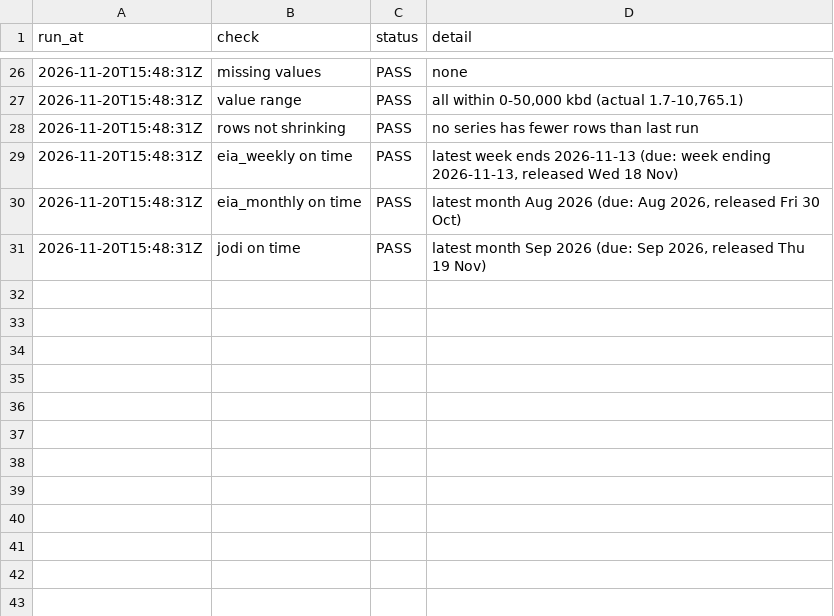
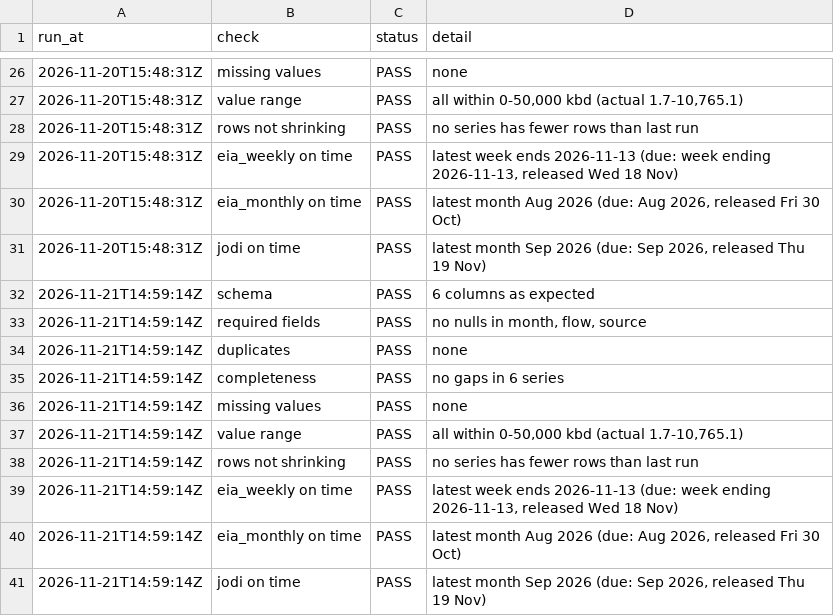
Before and after one commit to sebsmith0110/eia-jodi-backtest, a CSV file: data/logs/checks.csv, drawn as a sheet; only a part is shown, gaps mark what is left out.

```diff
--- a/data/logs/checks.csv
+++ b/data/logs/checks.csv
@@ -31 +31,11 @@ run_at,check,status,detail
 2026-11-20T15:48:31Z,jodi on time,PASS,"latest month Sep 2026 (due: Sep 2026, released Thu 19 Nov)"
+2026-11-21T14:59:14Z,schema,PASS,6 columns as expected
+2026-11-21T14:59:14Z,required fields,PASS,"no nulls in month, flow, source"
+2026-11-21T14:59:14Z,duplicates,PASS,none
+2026-11-21T14:59:14Z,completeness,PASS,no gaps in 6 series
+2026-11-21T14:59:14Z,missing values,PASS,none
+2026-11-21T14:59:14Z,value range,PASS,"all within 0-50,000 kbd (actual 1.7-10,765.1)"
+2026-11-21T14:59:14Z,rows not shrinking,PASS,no series has fewer rows than last run
+2026-11-21T14:59:14Z,eia_weekly on time,PASS,"latest week ends 2026-11-13 (due: week ending 2026-11-13, released Wed 18 Nov)"
+2026-11-21T14:59:14Z,eia_monthly on time,PASS,"latest month Aug 2026 (due: Aug 2026, released Fri 30 Oct)"
+2026-11-21T14:59:14Z,jodi on time,PASS,"latest month Sep 2026 (due: Sep 2026, released Thu 19 Nov)"
```
Also changed, not shown: data/logs/counts.csv, 1 other file.
